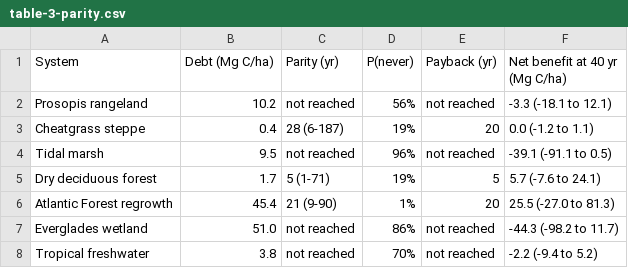
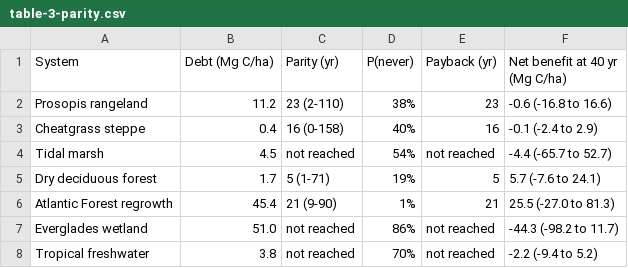
Before and after one commit to seamusrobertmurphy/verra-ccb-invasive-species, a CSV file: 03.outputs/tables/table-3-parity.csv, drawn as a sheet.

```diff
--- a/03.outputs/tables/table-3-parity.csv
+++ b/03.outputs/tables/table-3-parity.csv
@@ -1,7 +1,7 @@
 "System","Debt (Mg C/ha)","Parity (yr)","P(never)","Payback (yr)","Net benefit at 40 yr (Mg C/ha)"
-"Prosopis rangeland","10.2","not reached","56%","not reached","-3.3 (-18.1 to 12.1)"
-"Cheatgrass steppe","0.4","28 (6-187)","19%","20","0.0 (-1.2 to 1.1)"
-"Tidal marsh","9.5","not reached","96%","not reached","-39.1 (-91.1 to 0.5)"
+"Prosopis rangeland","11.2","23 (2-110)","38%","23","-0.6 (-16.8 to 16.6)"
+"Cheatgrass steppe","0.4","16 (0-158)","40%","16","-0.1 (-2.4 to 2.9)"
+"Tidal marsh","4.5","not reached","54%","not reached","-4.4 (-65.7 to 52.7)"
 "Dry deciduous forest","1.7","5 (1-71)","19%","5","5.7 (-7.6 to 24.1)"
-"Atlantic Forest regrowth","45.4","21 (9-90)","1%","20","25.5 (-27.0 to 81.3)"
+"Atlantic Forest regrowth","45.4","21 (9-90)","1%","21","25.5 (-27.0 to 81.3)"
 "Everglades wetland","51.0","not reached","86%","not reached","-44.3 (-98.2 to 11.7)"
```
Also changed, not shown: 02.inputs/carbon-parameters.csv, 03.outputs/tables/table-1-systems.csv, 11 other files.
